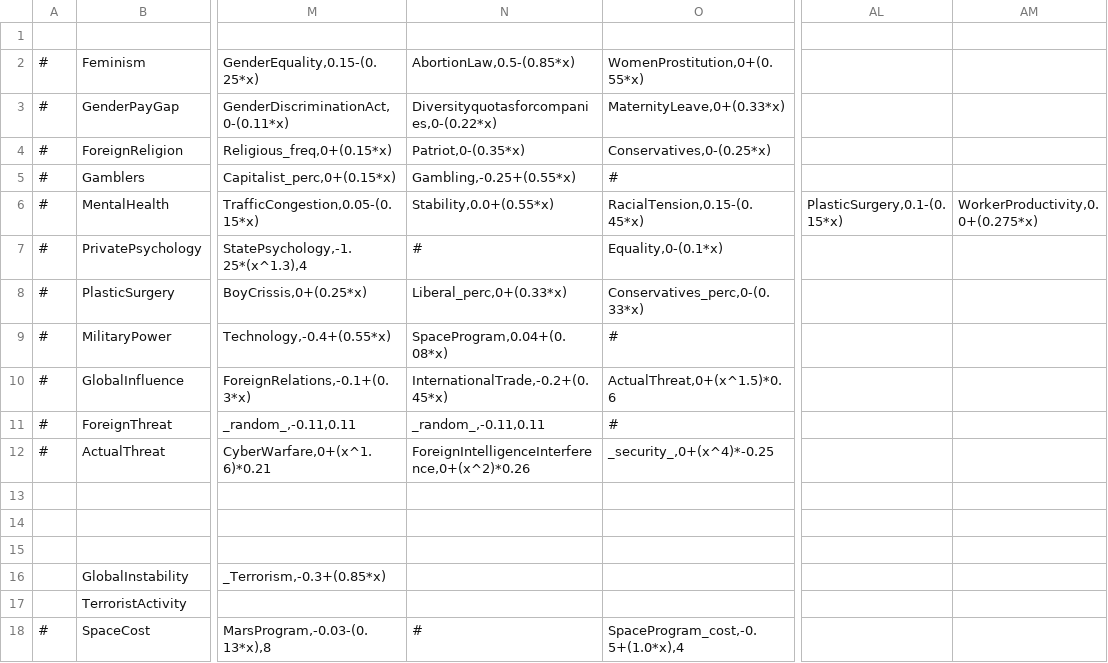
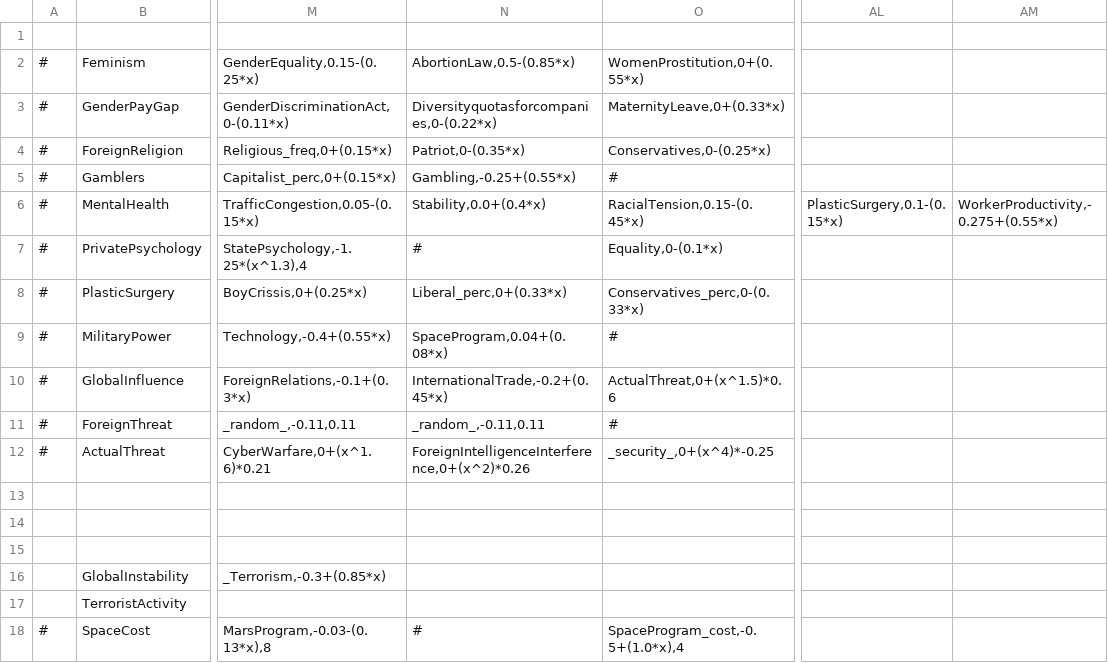
Before and after one commit to Eisdaemon/GerOverhaul, a CSV file: data/simulation/simulation.csv, drawn as a sheet; only a part is shown, gaps mark what is left out; the diff names each change by its address in the sheet, - before the commit and + after, or states it on an @@ line.

```diff
--- a/data/simulation/simulation.csv
+++ b/data/simulation/simulation.csv
-N6: Stability,0.0+(0.55*x)
+N6: Stability,0.0+(0.4*x)
-AM6: WorkerProductivity,0.0+(0.275*x)
+AM6: WorkerProductivity,-0.275+(0.55*x)
```
Also changed, not shown: data/simulation/policies.csv, data/simulation/situations.csv, 1 other file.
